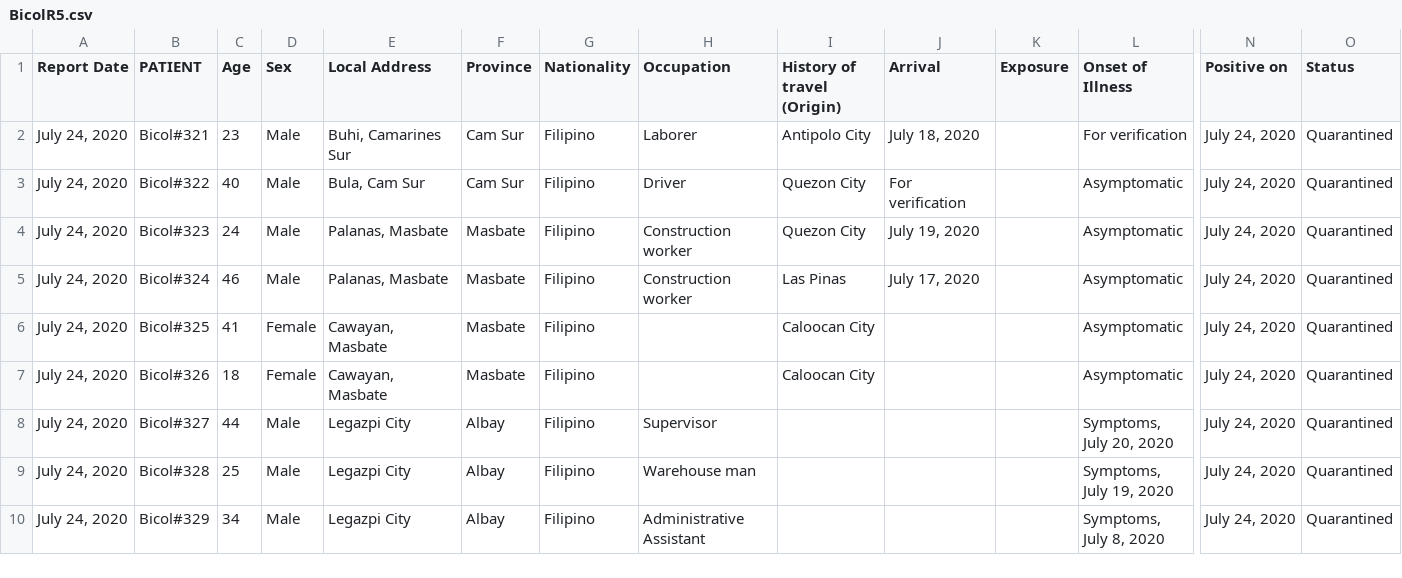
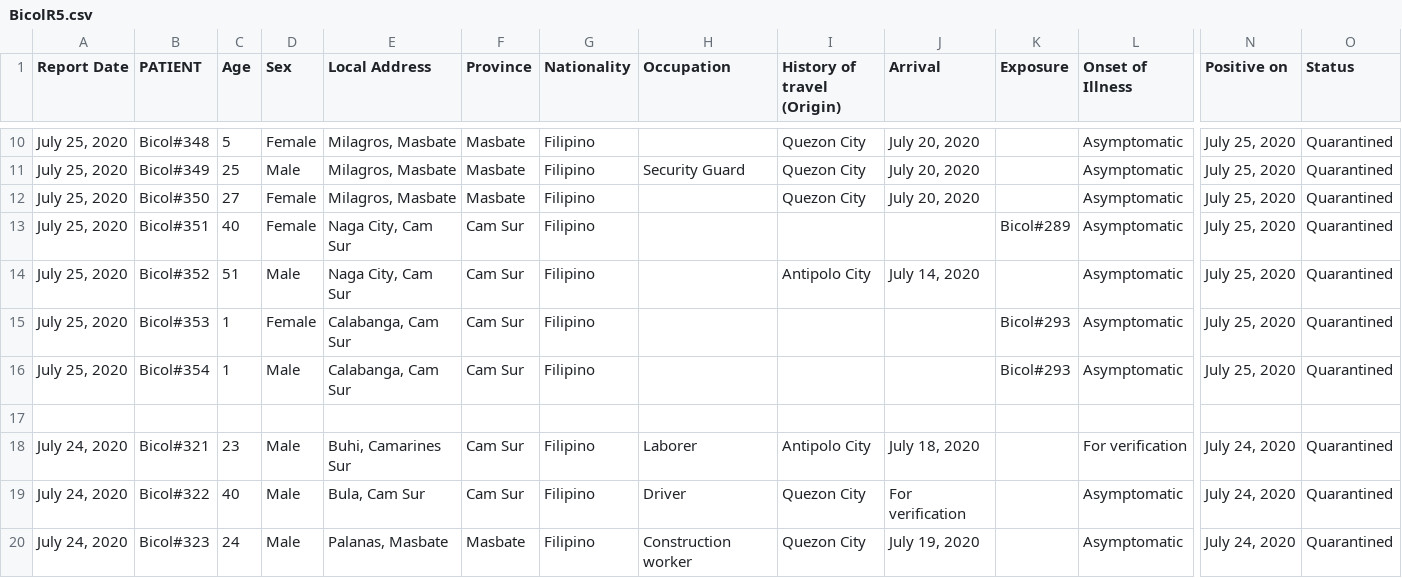
Before and after one commit to jmbangate/jmbangate.github.io, a CSV file: covid/BicolR5.csv, drawn as a sheet; only a part is shown, gaps mark what is left out; the shorter side is filled out with more unchanged rows; rows hold the shown columns only; the diff covers the shown part only; the diff names each change by its address in the sheet, - before the commit and + after, or states it on an @@ line.

Commit message:
updated csv

```diff
--- a/covid/BicolR5.csv
+++ b/covid/BicolR5.csv
+row 10: July 25, 2020 | Bicol#348 | 5 | Female | Milagros, Masbate | Masbate | Filipino |  | Quezon City | July 20, 2020 |  | Asymptomatic | July 25, 2020 | Quarantined
+row 11: July 25, 2020 | Bicol#349 | 25 | Male | Milagros, Masbate | Masbate | Filipino | Security Guard | Quezon City | July 20, 2020 |  | Asymptomatic | July 25, 2020 | Quarantined
+row 12: July 25, 2020 | Bicol#350 | 27 | Female | Milagros, Masbate | Masbate | Filipino |  | Quezon City | July 20, 2020 |  | Asymptomatic | July 25, 2020 | Quarantined
+row 13: July 25, 2020 | Bicol#351 | 40 | Female | Naga City, Cam Sur | Cam Sur | Filipino |  |  |  | Bicol#289 | Asymptomatic | July 25, 2020 | Quarantined
+row 14: July 25, 2020 | Bicol#352 | 51 | Male | Naga City, Cam Sur | Cam Sur | Filipino |  | Antipolo City | July 14, 2020 |  | Asymptomatic | July 25, 2020 | Quarantined
+row 15: July 25, 2020 | Bicol#353 | 1 | Female | Calabanga, Cam Sur | Cam Sur | Filipino |  |  |  | Bicol#293 | Asymptomatic | July 25, 2020 | Quarantined
+row 16: July 25, 2020 | Bicol#354 | 1 | Male | Calabanga, Cam Sur | Cam Sur | Filipino |  |  |  | Bicol#293 | Asymptomatic | July 25, 2020 | Quarantined
+row 17: (empty)
```
Also changed, not shown: 40 added rows and 1 edited cell elsewhere in this file.
